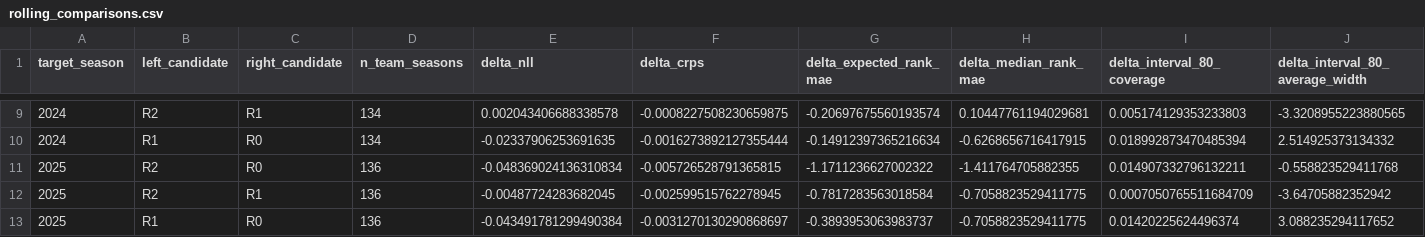
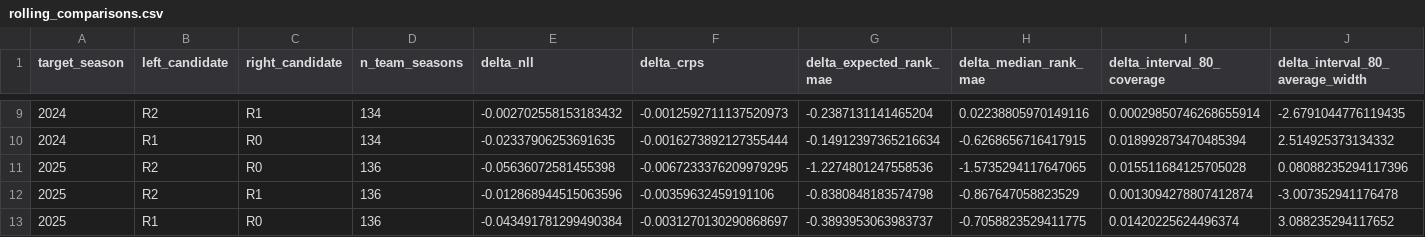
Before and after one commit to sirgippy/GippyRank4, a CSV file: data/processed/transfer_production_stability/rolling_comparisons.csv, drawn as a sheet; only a part is shown, gaps mark what is left out; the diff covers the shown part only.

```diff
--- a/data/processed/transfer_production_stability/rolling_comparisons.csv
+++ b/data/processed/transfer_production_stability/rolling_comparisons.csv
@@ -9,5 +9,5 @@ target_season,left_candidate,right_candidate,n_team_seasons,delta_nll,delta_crps
-2024,R2,R1,134,0.002043406688338578,-0.0008227508230659875,-0.20697675560193574,0.10447761194029681,0.005174129353233803,-3.3208955223880565
+2024,R2,R1,134,-0.002702558153183432,-0.0012592711137520973,-0.2387131141465204,0.02238805970149116,0.00029850746268655914,-2.6791044776119435
 2024,R1,R0,134,-0.02337906253691635,-0.0016273892127355444,-0.14912397365216634,-0.6268656716417915,0.018992873470485394,2.514925373134332
-2025,R2,R0,136,-0.048369024136310834,-0.005726528791365815,-1.1711236627002322,-1.411764705882355,0.014907332796132211,-0.558823529411768
-2025,R2,R1,136,-0.00487724283682045,-0.002599515762278945,-0.7817283563018584,-0.7058823529411775,0.0007050765511684709,-3.64705882352942
+2025,R2,R0,136,-0.05636072581455398,-0.0067233376209979295,-1.2274801247558536,-1.5735294117647065,0.015511684125705028,0.08088235294117396
+2025,R2,R1,136,-0.012868944515063596,-0.00359632459191106,-0.8380848183574798,-0.867647058823529,0.0013094278807412874,-3.007352941176478
 2025,R1,R0,136,-0.043491781299490384,-0.0031270130290868697,-0.3893953063983737,-0.7058823529411775,0.01420225624496374,3.088235294117652
```
Also changed, not shown: 30 edited cells elsewhere in this file, data/processed/transfer_production_stability/coefficients.csv, data/processed/transfer_production_stability/frozen_metrics.csv, 8 other files.
